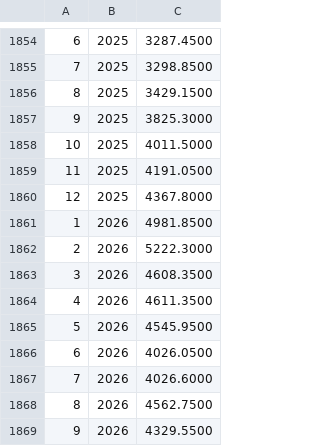
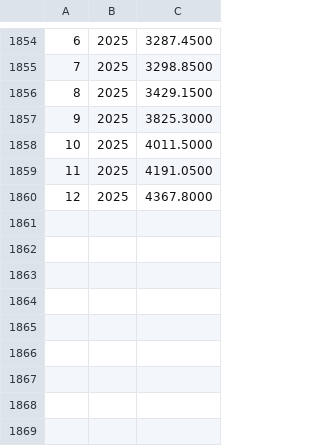
Before and after one commit to b-maldoca/fi, a CSV file: data/gold_usd.csv, drawn as a sheet; only a part is shown, gaps mark what is left out; the diff names each change by its address in the sheet, - before the commit and + after, or states it on an @@ line.

```diff
--- a/data/gold_usd.csv
+++ b/data/gold_usd.csv
-row 1861: 1 | 2026 | 4981.8500
-row 1862: 2 | 2026 | 5222.3000
-row 1863: 3 | 2026 | 4608.3500
-row 1864: 4 | 2026 | 4611.3500
-row 1865: 5 | 2026 | 4545.9500
-row 1866: 6 | 2026 | 4026.0500
-row 1867: 7 | 2026 | 4026.6000
-row 1868: 8 | 2026 | 4562.7500
-row 1869: 9 | 2026 | 4329.5500
```
Also changed, not shown: data/usd_chf.csv, 17 other files.
